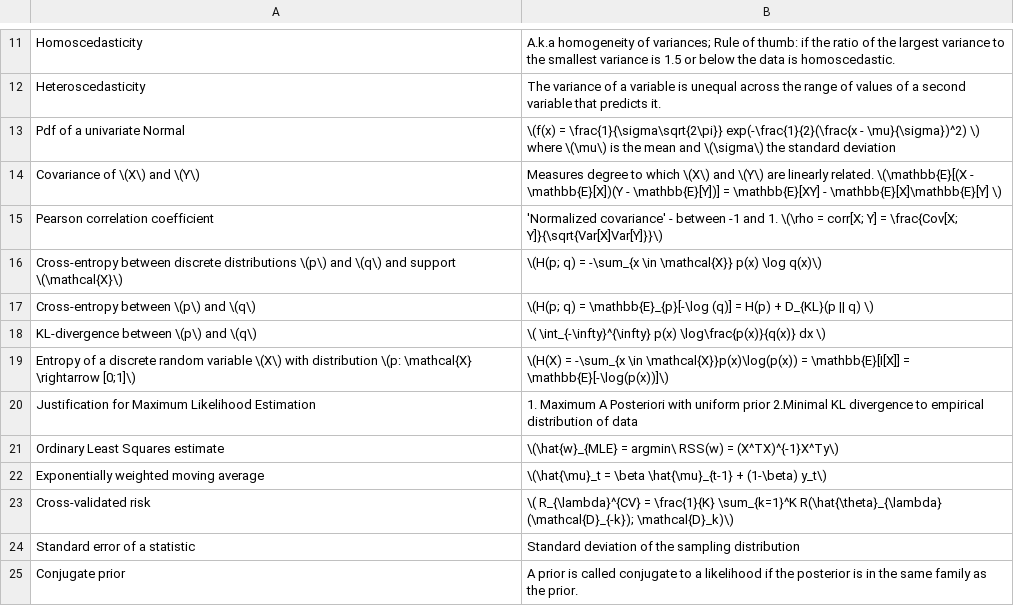
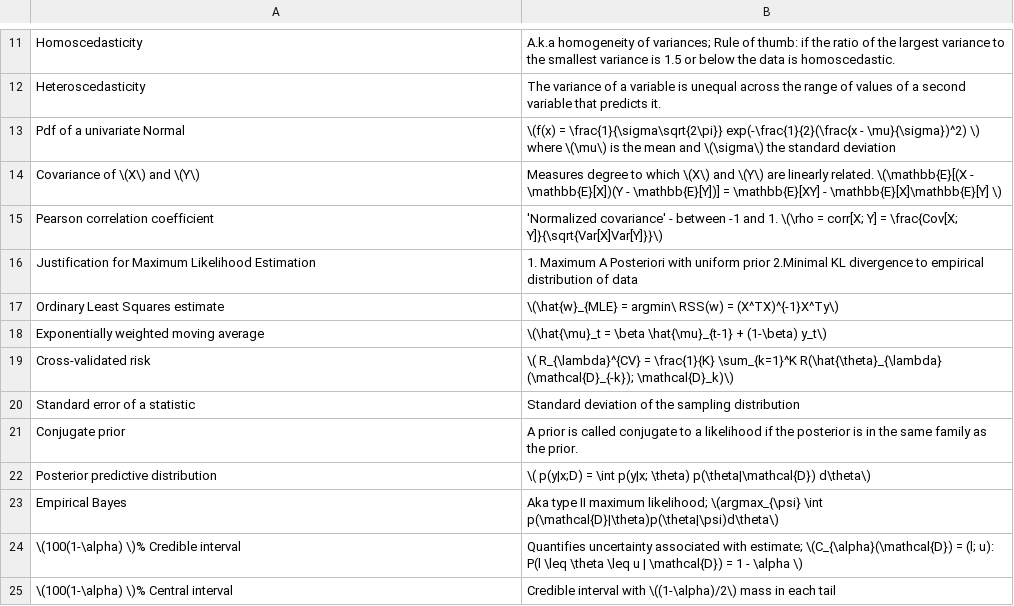
Before and after one commit to kklein/flashcards, a CSV file: probability-and-statistics.csv, drawn as a sheet; only a part is shown, gaps mark what is left out; the shorter side is filled out with more unchanged rows.

```diff
--- a/probability-and-statistics.csv
+++ b/probability-and-statistics.csv
@@ -15,6 +15,2 @@ Covariance of \(X\) and \(Y\), Measures degree to which \(X\) and \(Y\) are line
 Pearson correlation coefficient, 'Normalized covariance' - between -1  and 1. \(\rho = corr[X; Y] = \frac{Cov[X; Y]}{\sqrt{Var[X]Var[Y]}}\)
-Cross-entropy between discrete distributions \(p\) and \(q\) and support \(\mathcal{X}\), \(H(p; q) = -\sum_{x \in \mathcal{X}} p(x) \log q(x)\)
-Cross-entropy between \(p\) and \(q\), \(H(p; q) = \mathbb{E}_{p}[-\log (q)] = H(p) + D_{KL}(p || q) \)
-KL-divergence between \(p\) and \(q\), \( \int_{-\infty}^{\infty} p(x) \log\frac{p(x)}{q(x)} dx \)
-Entropy of a discrete random variable \(X\) with distribution \(p: \mathcal{X} \rightarrow [0;1]\), \(H(X) = -\sum_{x \in \mathcal{X}}p(x)\log(p(x)) = \mathbb{E}[I[X]] = \mathbb{E}[-\log(p(x))]\)
 Justification for Maximum Likelihood Estimation, 1. Maximum A Posteriori with uniform prior 2.Minimal KL divergence to empirical distribution of data
```
Also changed, not shown: machine-learning.csv.
